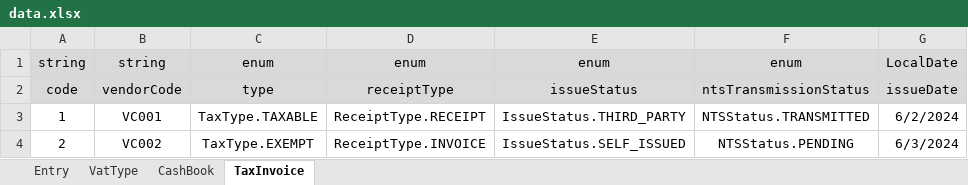
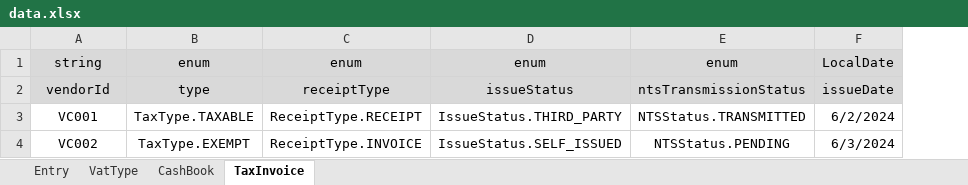
Before and after one commit to wjdn154/ERPSystem-Phase1, an Excel workbook: src/main/resources/data.xlsx, sheet TaxInvoice, drawn as a sheet; only a part is shown; values as stored, in another font and other column widths than the file's, no borders; removed rows and columns are numbered as before the commit, all else as after; the diff names each change by its address in the sheet, - before the commit and + after, or states it on an @@ line.

```diff
--- a/src/main/resources/data.xlsx (sheet TaxInvoice)
+++ b/src/main/resources/data.xlsx (sheet TaxInvoice)
-column A, rows 1-4: string | code | 1 | 2
-A2: vendorCode
+A2: vendorId
```
Also changed, not shown: sheet Entry, sheet CashBook, sheet VatType, 27 other files.
